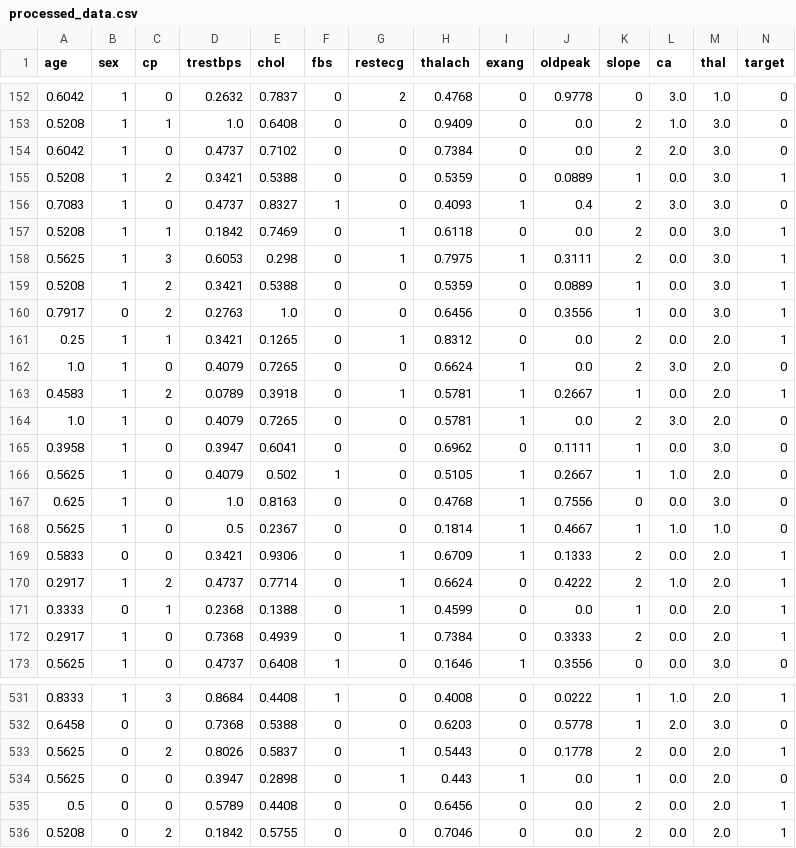
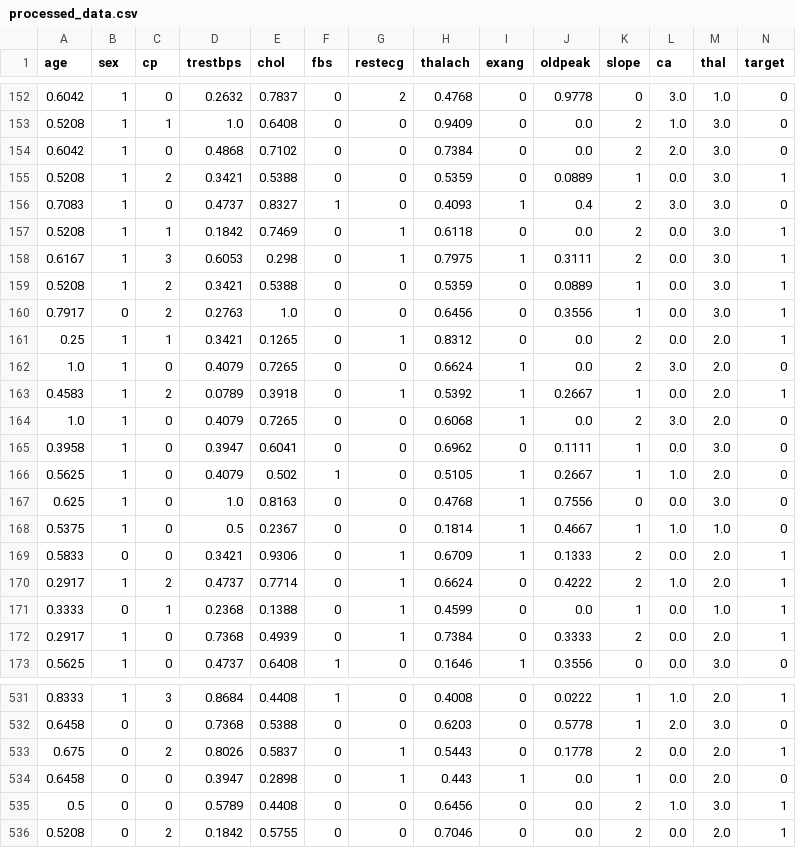
Before and after one commit to AriyanMLZM/py-basic-dataMining, a CSV file: output/processed_data.csv, drawn as a sheet; only a part is shown, gaps mark what is left out; the diff covers the shown part only.

```diff
--- a/output/processed_data.csv
+++ b/output/processed_data.csv
@@ -153,3 +153,3 @@ age,sex,cp,trestbps,chol,fbs,restecg,thalach,exang,oldpeak,slope,ca,thal,target
 0.5208,1,1,1.0,0.6408,0,0,0.9409,0,0.0,2,1.0,3.0,0
-0.6042,1,0,0.4737,0.7102,0,0,0.7384,0,0.0,2,2.0,3.0,0
+0.6042,1,0,0.4868,0.7102,0,0,0.7384,0,0.0,2,2.0,3.0,0
 0.5208,1,2,0.3421,0.5388,0,0,0.5359,0,0.0889,1,0.0,3.0,1
@@ -157,3 +157,3 @@ age,sex,cp,trestbps,chol,fbs,restecg,thalach,exang,oldpeak,slope,ca,thal,target
 0.5208,1,1,0.1842,0.7469,0,1,0.6118,0,0.0,2,0.0,3.0,1
-0.5625,1,3,0.6053,0.298,0,1,0.7975,1,0.3111,2,0.0,3.0,1
+0.6167,1,3,0.6053,0.298,0,1,0.7975,1,0.3111,2,0.0,3.0,1
 0.5208,1,2,0.3421,0.5388,0,0,0.5359,0,0.0889,1,0.0,3.0,1
@@ -162,4 +162,4 @@ age,sex,cp,trestbps,chol,fbs,restecg,thalach,exang,oldpeak,slope,ca,thal,target
 1.0,1,0,0.4079,0.7265,0,0,0.6624,1,0.0,2,3.0,2.0,0
-0.4583,1,2,0.0789,0.3918,0,1,0.5781,1,0.2667,1,0.0,2.0,1
-1.0,1,0,0.4079,0.7265,0,0,0.5781,1,0.0,2,3.0,2.0,0
+0.4583,1,2,0.0789,0.3918,0,1,0.5392,1,0.2667,1,0.0,2.0,1
+1.0,1,0,0.4079,0.7265,0,0,0.6068,1,0.0,2,3.0,2.0,0
 0.3958,1,0,0.3947,0.6041,0,0,0.6962,0,0.1111,1,0.0,3.0,0
@@ -167,6 +167,6 @@ age,sex,cp,trestbps,chol,fbs,restecg,thalach,exang,oldpeak,slope,ca,thal,target
 0.625,1,0,1.0,0.8163,0,0,0.4768,1,0.7556,0,0.0,3.0,0
-0.5625,1,0,0.5,0.2367,0,0,0.1814,1,0.4667,1,1.0,1.0,0
+0.5375,1,0,0.5,0.2367,0,0,0.1814,1,0.4667,1,1.0,1.0,0
 0.5833,0,0,0.3421,0.9306,0,1,0.6709,1,0.1333,2,0.0,2.0,1
 0.2917,1,2,0.4737,0.7714,0,1,0.6624,0,0.4222,2,1.0,2.0,1
-0.3333,0,1,0.2368,0.1388,0,1,0.4599,0,0.0,1,0.0,2.0,1
+0.3333,0,1,0.2368,0.1388,0,1,0.4599,0,0.0,1,0.0,1.0,1
 0.2917,1,0,0.7368,0.4939,0,1,0.7384,0,0.3333,2,0.0,2.0,1
@@ -532,5 +532,5 @@ age,sex,cp,trestbps,chol,fbs,restecg,thalach,exang,oldpeak,slope,ca,thal,target
 0.6458,0,0,0.7368,0.5388,0,0,0.6203,0,0.5778,1,2.0,3.0,0
-0.5625,0,2,0.8026,0.5837,0,1,0.5443,0,0.1778,2,0.0,2.0,1
-0.5625,0,0,0.3947,0.2898,0,1,0.443,1,0.0,1,0.0,2.0,0
-0.5,0,0,0.5789,0.4408,0,0,0.6456,0,0.0,2,0.0,2.0,1
+0.675,0,2,0.8026,0.5837,0,1,0.5443,0,0.1778,2,0.0,2.0,1
+0.6458,0,0,0.3947,0.2898,0,1,0.443,1,0.0,1,0.0,2.0,0
+0.5,0,0,0.5789,0.4408,0,0,0.6456,0,0.0,2,1.0,3.0,1
 0.5208,0,2,0.1842,0.5755,0,0,0.7046,0,0.0,2,0.0,2.0,1
```
Also changed, not shown: 160 edited cells elsewhere in this file, 3 other files.
